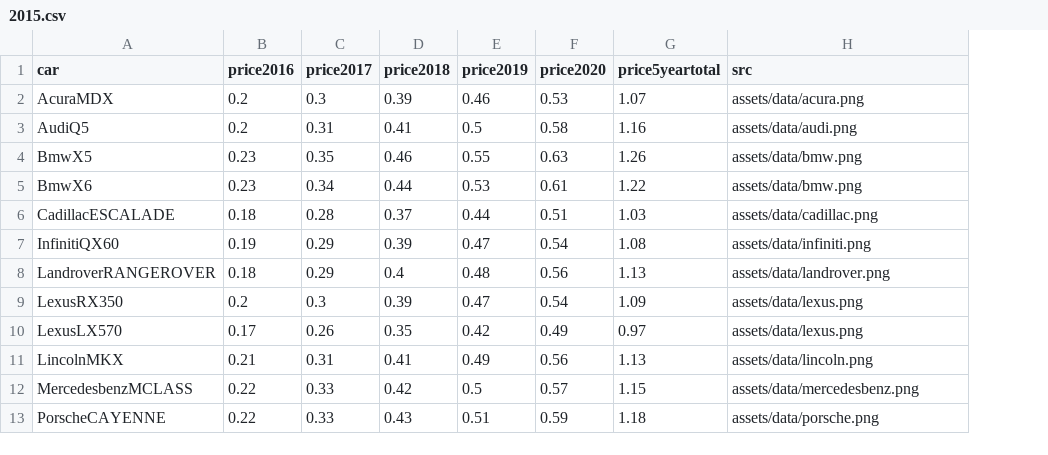
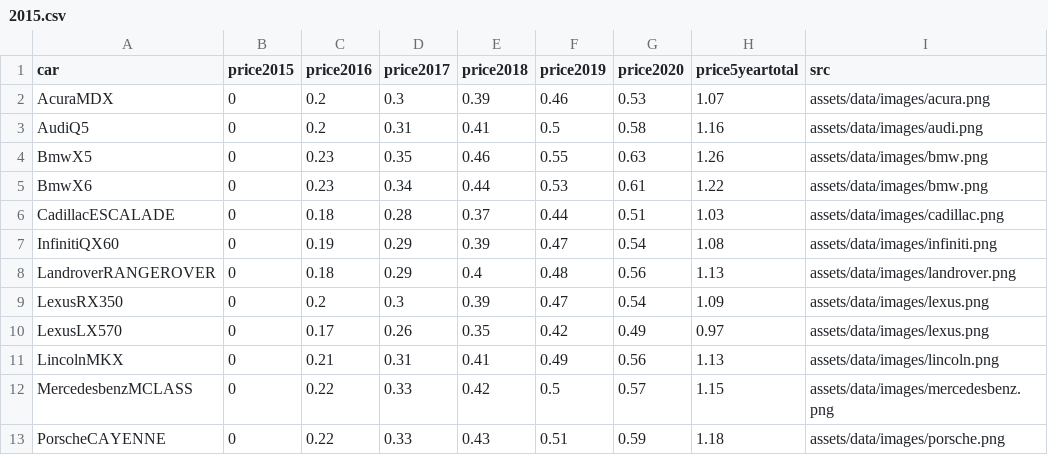
Before and after one commit to cashish0106/project2, a CSV file: 2015.csv, drawn as a sheet; addresses are those after the commit; the diff names each change by its address in the sheet, - before the commit and + after, or states it on an @@ line.

```diff
--- a/2015.csv
+++ b/2015.csv
+column B (price2015), rows 2-13: all 0
-I2 (src): assets/data/acura.png
+I2 (src): assets/data/images/acura.png
-I3 (src): assets/data/audi.png
+I3 (src): assets/data/images/audi.png
-I4:I5 (src): assets/data/bmw.png
+I4:I5 (src): assets/data/images/bmw.png
-I6 (src): assets/data/cadillac.png
+I6 (src): assets/data/images/cadillac.png
-I7 (src): assets/data/infiniti.png
+I7 (src): assets/data/images/infiniti.png
-I8 (src): assets/data/landrover.png
+I8 (src): assets/data/images/landrover.png
-I9:I10 (src): assets/data/lexus.png
+I9:I10 (src): assets/data/images/lexus.png
-I11 (src): assets/data/lincoln.png
+I11 (src): assets/data/images/lincoln.png
-I12 (src): assets/data/mercedesbenz.png
+I12 (src): assets/data/images/mercedesbenz.png
-I13 (src): assets/data/porsche.png
+I13 (src): assets/data/images/porsche.png
```
Also changed, not shown: 2014.csv, 2016.csv, 5 other files.
